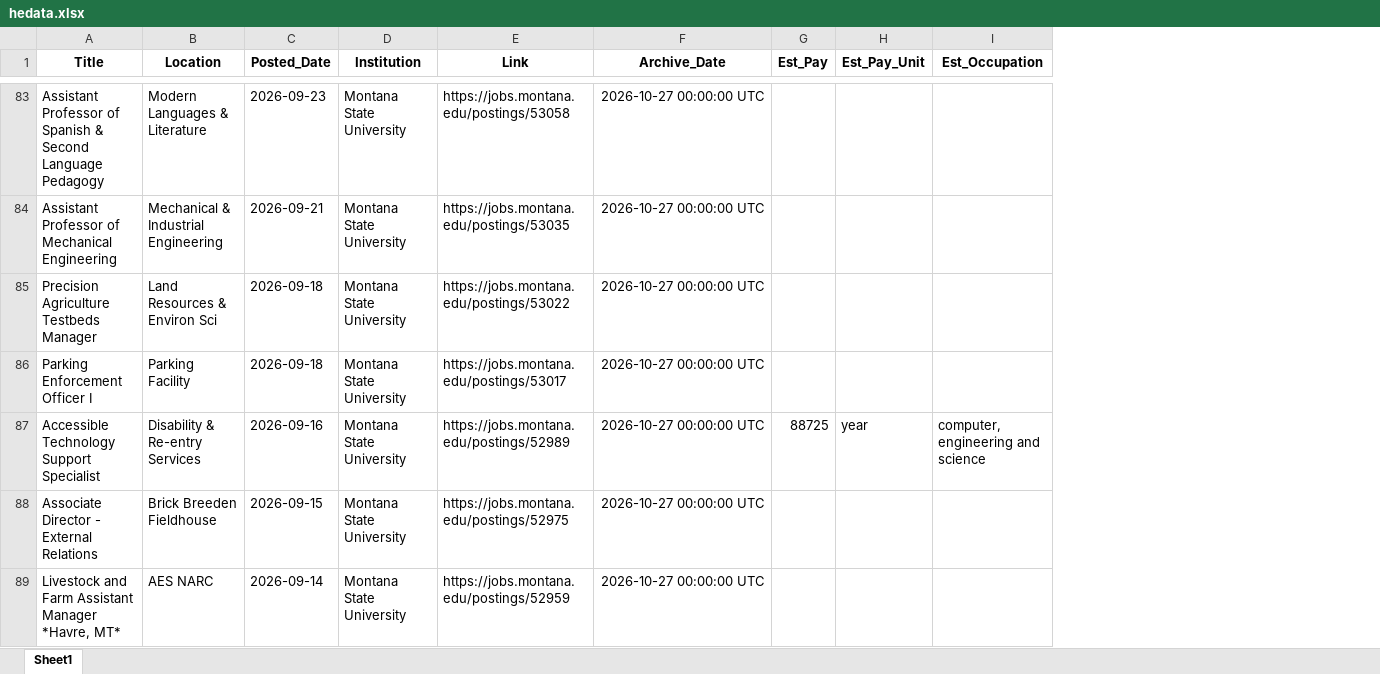
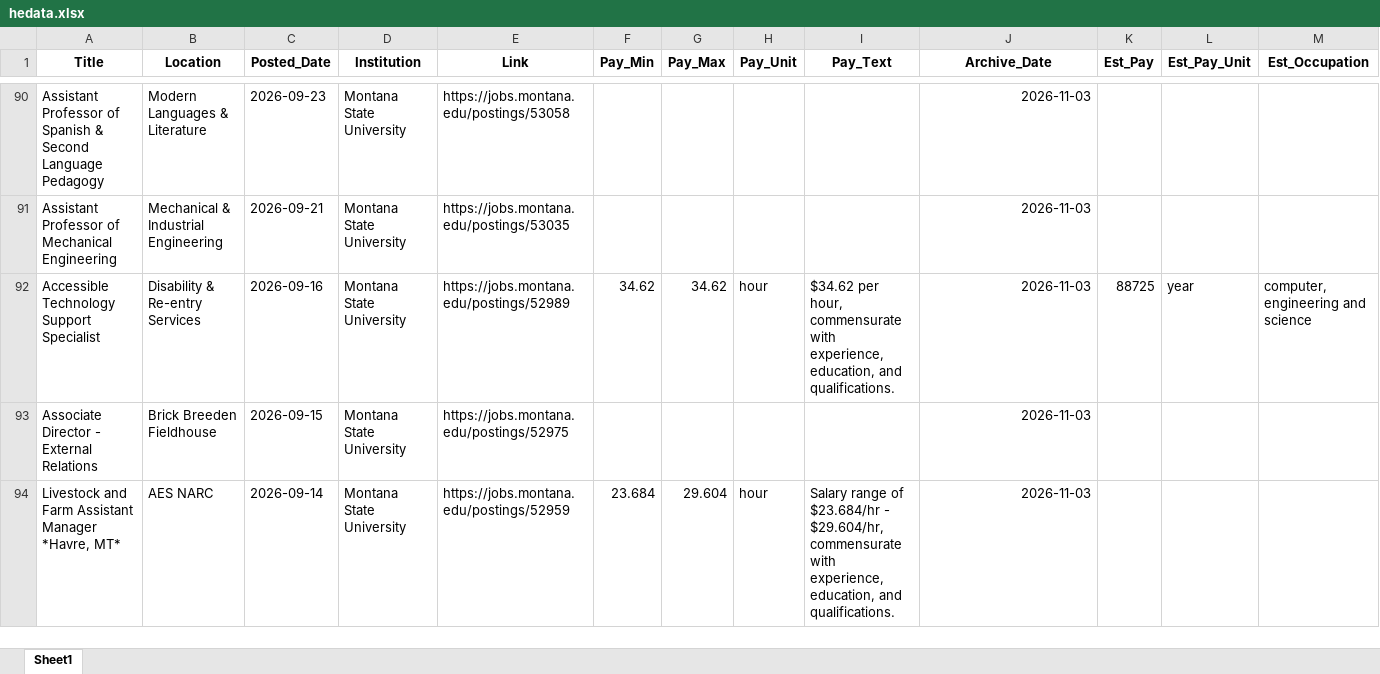
Before and after one commit to bostickmike/Montana-Education-Jobs-Dashboard, an Excel workbook: Mt_Ed_Jobs/hedata.xlsx, sheet Sheet1, drawn as a sheet; only a part is shown, gaps mark what is left out; values as stored, in another font and other column widths than the file's, no borders; removed rows and columns are numbered as before the commit, all else as after; rows hold the shown columns only; the diff covers the shown part only; the diff names each change by its address in the sheet, - before the commit and + after, or states it on an @@ line.

```diff
--- a/Mt_Ed_Jobs/hedata.xlsx (sheet Sheet1)
+++ b/Mt_Ed_Jobs/hedata.xlsx (sheet Sheet1)
+column F (Pay_Min), rows 92-94: 34.62 |  | 23.684
+column G (Pay_Max), rows 92-94: 34.62 |  | 29.604
+column H (Pay_Unit), rows 92-94: hour |  | hour
+column I (Pay_Text), rows 92-94: $34.62 per hour, commensurate with experience, education, and qualifications. |  | Salary range of $23.684/hr - $29.604/hr, commensurate with experience, education, and qualifications.
-J90:J91 (Archive_Date): 2026-10-27 00:00:00 UTC
+J90:J91 (Archive_Date): 2026-11-03
-row 85: Precision Agriculture Testbeds Manager | Land Resources & Environ Sci | 2026-09-18 | Montana State University | https://jobs.montana.edu/postings/53022 | 2026-10-27 00:00:00 UTC
-row 86: Parking Enforcement Officer I | Parking Facility | 2026-09-18 | Montana State University | https://jobs.montana.edu/postings/53017 | 2026-10-27 00:00:00 UTC
-J92:J94 (Archive_Date): 2026-10-27 00:00:00 UTC
+J92:J94 (Archive_Date): 2026-11-03
```
Also changed, not shown: 45 added rows, 26 removed rows and 387 edited cells elsewhere in this sheet, 17 other files.
